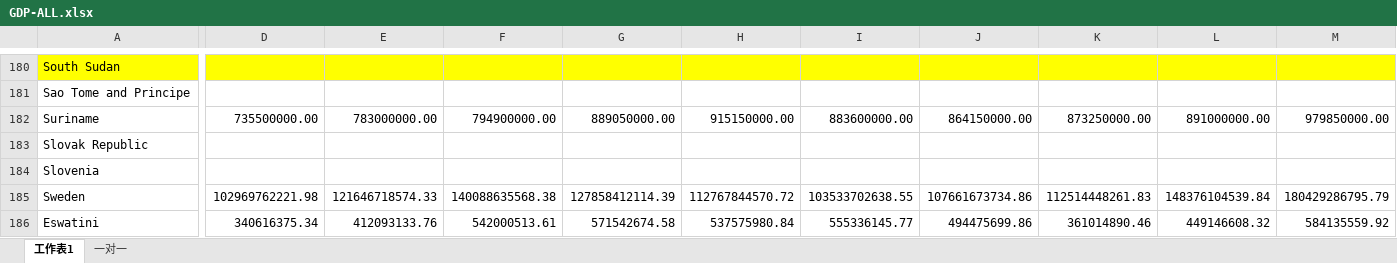
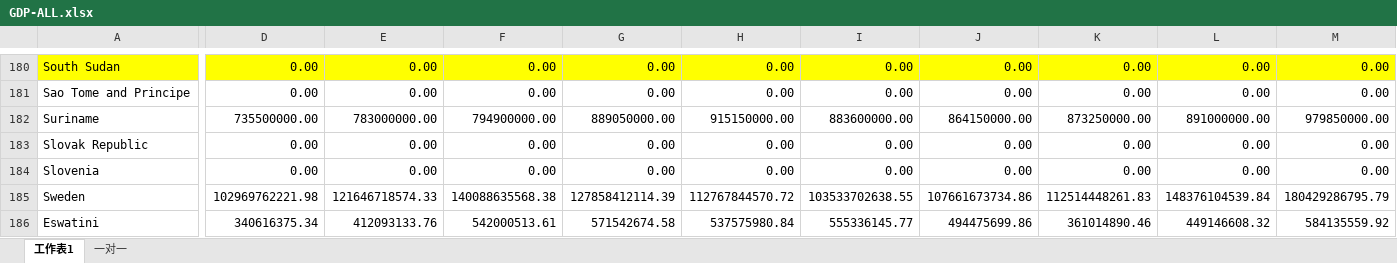
Before and after one commit to jkiss/Threejs-Global, an Excel workbook: bash/GDP-ALL.xlsx, sheet 工作表1, drawn as a sheet; only a part is shown, gaps mark what is left out; values as stored, in another font and other column widths than the file's, no borders; the diff covers the shown part only; the diff names each change by its address in the sheet, - before the commit and + after, or states it on an @@ line.

```diff
--- a/bash/GDP-ALL.xlsx (sheet 工作表1)
+++ b/bash/GDP-ALL.xlsx (sheet 工作表1)
-D180:D181: (empty)
+D180:D181: 0.00
-E180:E181: (empty)
+E180:E181: 0.00
-F180:F181: (empty)
+F180:F181: 0.00
-G180:G181: (empty)
+G180:G181: 0.00
-H180:H181: (empty)
+H180:H181: 0.00
-I180:I181: (empty)
+I180:I181: 0.00
-J180:J181: (empty)
+J180:J181: 0.00
-K180:K181: (empty)
+K180:K181: 0.00
-L180:L181: (empty)
+L180:L181: 0.00
-M180:M181: (empty)
+M180:M181: 0.00
-D183:D184: (empty)
+D183:D184: 0.00
-E183:E184: (empty)
+E183:E184: 0.00
-F183:F184: (empty)
+F183:F184: 0.00
-G183:G184: (empty)
+G183:G184: 0.00
-H183:H184: (empty)
+H183:H184: 0.00
-I183:I184: (empty)
+I183:I184: 0.00
-J183:J184: (empty)
+J183:J184: 0.00
-K183:K184: (empty)
+K183:K184: 0.00
-L183:L184: (empty)
+L183:L184: 0.00
-M183:M184: (empty)
+M183:M184: 0.00
```
Also changed, not shown: 1350 edited cells elsewhere in this sheet, 11 other files.
